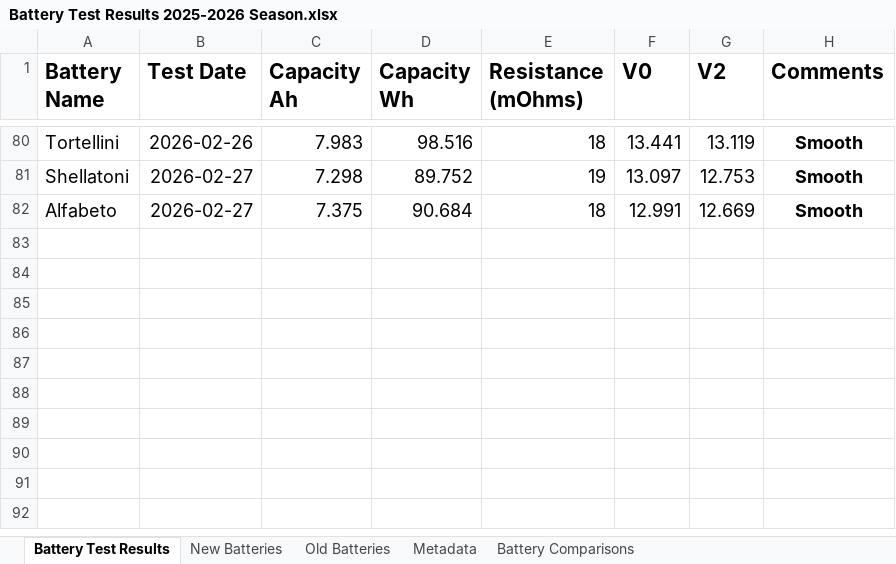
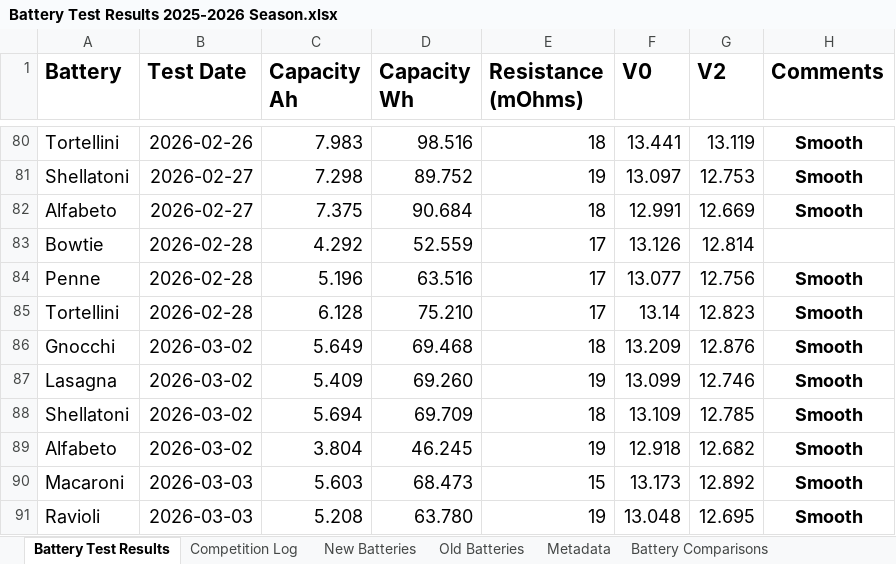
Before and after one commit to team-neutrino/batteries, an Excel workbook: data/Battery Test Results 2025-2026 Season.xlsx, sheet Battery Test Results, drawn as a sheet; only a part is shown, gaps mark what is left out; values as stored, in another font and other column widths than the file's, no borders; charts and pictures not drawn; the diff names each change by its address in the sheet, - before the commit and + after, or states it on an @@ line.

```diff
--- a/data/Battery Test Results 2025-2026 Season.xlsx (sheet Battery Test Results)
+++ b/data/Battery Test Results 2025-2026 Season.xlsx (sheet Battery Test Results)
+sheet tab: Competition Log
-A1: Battery Name
+A1: Battery
+row 83: Bowtie | 2026-02-28 | 4.292 | 52.559 | 17 | 13.126 | 12.814
+row 84: Penne | 2026-02-28 | 5.196 | 63.516 | 17 | 13.077 | 12.756 | Smooth
+row 85: Tortellini | 2026-02-28 | 6.128 | 75.210 | 17 | 13.14 | 12.823 | Smooth
+row 86: Gnocchi | 2026-03-02 | 5.649 | 69.468 | 18 | 13.209 | 12.876 | Smooth
+row 87: Lasagna | 2026-03-02 | 5.409 | 69.260 | 19 | 13.099 | 12.746 | Smooth
+row 88: Shellatoni | 2026-03-02 | 5.694 | 69.709 | 18 | 13.109 | 12.785 | Smooth
+row 89: Alfabeto | 2026-03-02 | 3.804 | 46.245 | 19 | 12.918 | 12.682 | Smooth
+row 90: Macaroni | 2026-03-03 | 5.603 | 68.473 | 15 | 13.173 | 12.892 | Smooth
+row 91: Ravioli | 2026-03-03 | 5.208 | 63.780 | 19 | 13.048 | 12.695 | Smooth
```
Also changed, not shown: sheet Battery Comparisons, sheet Metadata, formulas that keep their value, charts or pictures.
